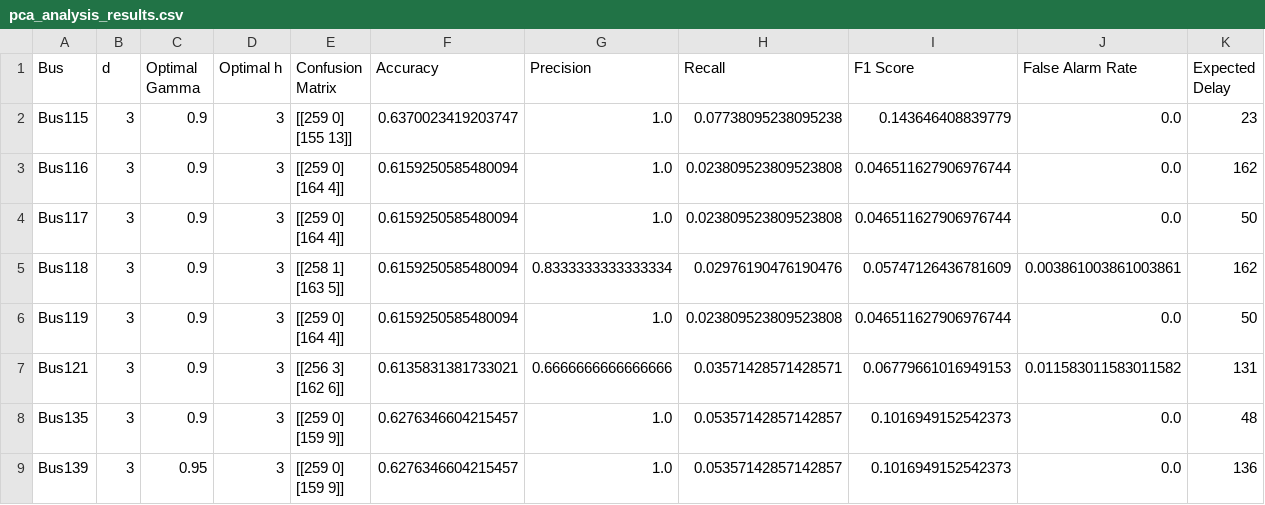
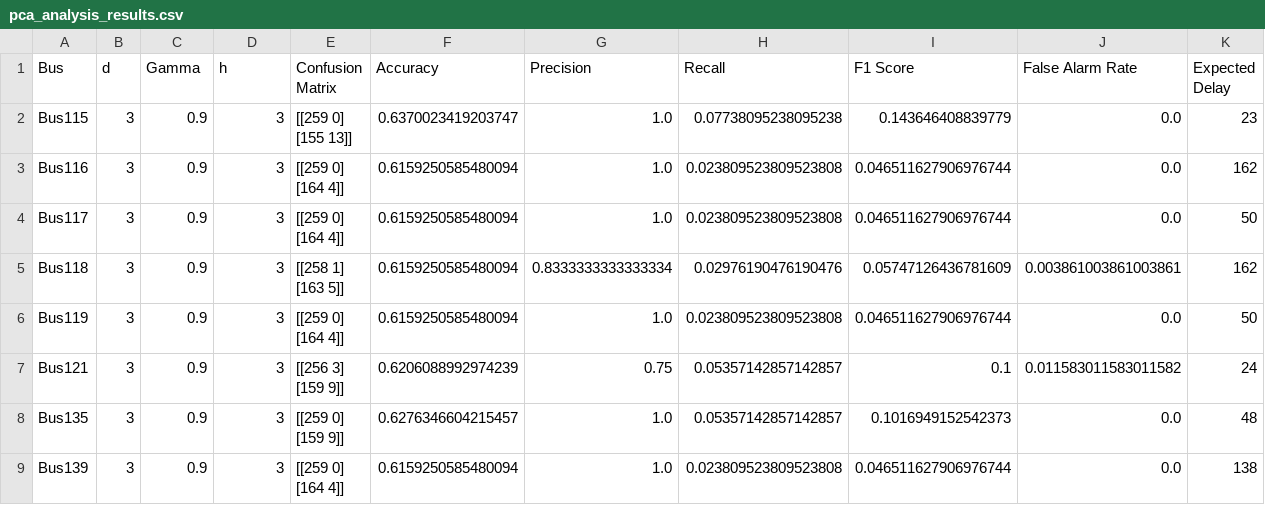
Before and after one commit to Suzuki-Sotaro/MSc-project, a CSV file: results/table/pca_analysis_results.csv, drawn as a sheet.

```diff
--- a/results/table/pca_analysis_results.csv
+++ b/results/table/pca_analysis_results.csv
@@ -1,2 +1,2 @@
-Bus,d,Optimal Gamma,Optimal h,Confusion Matrix,Accuracy,Precision,Recall,F1 Score,False Alarm Rate,Expected Delay
+Bus,d,Gamma,h,Confusion Matrix,Accuracy,Precision,Recall,F1 Score,False Alarm Rate,Expected Delay
 Bus115,3,0.9,3,"[[259   0]
@@ -11,7 +11,7 @@ Bus119,3,0.9,3,"[[259   0]
  [164   4]]",0.6159250585480094,1.0,0.023809523809523808,0.046511627906976744,0.0,50
-Bus121,3,0.9,3,"[[256   3]
- [162   6]]",0.6135831381733021,0.6666666666666666,0.03571428571428571,0.06779661016949153,0.011583011583011582,131
+Bus121,3,0.9,3,"[[256   3]
+ [159   9]]",0.6206088992974239,0.75,0.05357142857142857,0.1,0.011583011583011582,24
 Bus135,3,0.9,3,"[[259   0]
  [159   9]]",0.6276346604215457,1.0,0.05357142857142857,0.1016949152542373,0.0,48
-Bus139,3,0.95,3,"[[259   0]
- [159   9]]",0.6276346604215457,1.0,0.05357142857142857,0.1016949152542373,0.0,136
+Bus139,3,0.9,3,"[[259   0]
+ [164   4]]",0.6159250585480094,1.0,0.023809523809523808,0.046511627906976744,0.0,138
```
Also changed, not shown: results/table/pca_analysis_results_method_a.csv, results/table/pca_analysis_results_method_b.csv, 10 other files.
